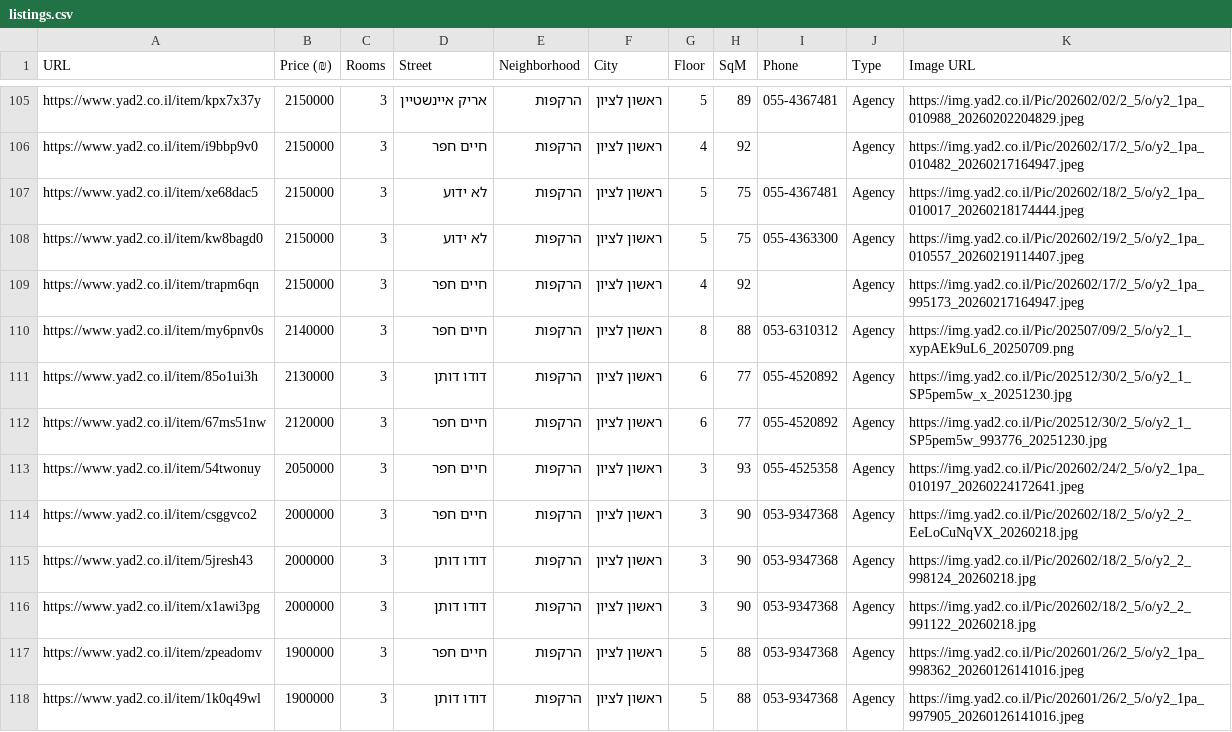
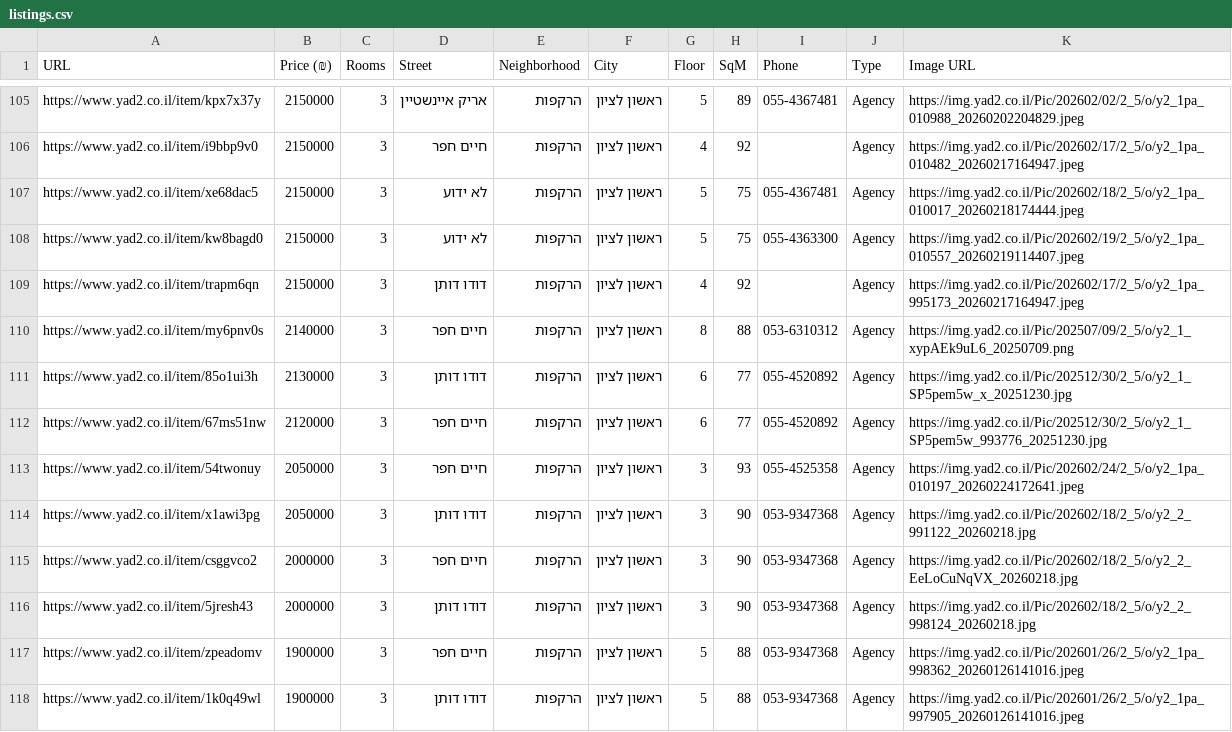
Before and after one commit to ziv9529/real-estate-tracker, a CSV file: listings.csv, drawn as a sheet; only a part is shown, gaps mark what is left out.

```diff
--- a/listings.csv
+++ b/listings.csv
@@ -108,3 +108,3 @@ https://www.yad2.co.il/item/xe68dac5,2150000,3,לא ידוע,הרקפות,ראש
 https://www.yad2.co.il/item/kw8bagd0,2150000,3,לא ידוע,הרקפות,ראשון לציון,5,75,055-4363300,Agency,https://img.yad2.co.il/Pic/202602/19/2_5/o/y2_1pa_010557_20260219114407.jpeg
-https://www.yad2.co.il/item/trapm6qn,2150000,3,חיים חפר,הרקפות,ראשון לציון,4,92,,Agency,https://img.yad2.co.il/Pic/202602/17/2_5/o/y2_1pa_995173_20260217164947.jpeg
+https://www.yad2.co.il/item/trapm6qn,2150000,3,דודו דותן,הרקפות,ראשון לציון,4,92,,Agency,https://img.yad2.co.il/Pic/202602/17/2_5/o/y2_1pa_995173_20260217164947.jpeg
 https://www.yad2.co.il/item/my6pnv0s,2140000,3,חיים חפר,הרקפות,ראשון לציון,8,88,053-6310312,Agency,https://img.yad2.co.il/Pic/202507/09/2_5/o/y2_1_xypAEk9uL6_20250709.png
@@ -113,5 +113,5 @@ https://www.yad2.co.il/item/67ms51nw,2120000,3,חיים חפר,הרקפות,רא
 https://www.yad2.co.il/item/54twonuy,2050000,3,חיים חפר,הרקפות,ראשון לציון,3,93,055-4525358,Agency,https://img.yad2.co.il/Pic/202602/24/2_5/o/y2_1pa_010197_20260224172641.jpeg
+https://www.yad2.co.il/item/x1awi3pg,2050000,3,דודו דותן,הרקפות,ראשון לציון,3,90,053-9347368,Agency,https://img.yad2.co.il/Pic/202602/18/2_5/o/y2_2_991122_20260218.jpg
 https://www.yad2.co.il/item/csggvco2,2000000,3,חיים חפר,הרקפות,ראשון לציון,3,90,053-9347368,Agency,https://img.yad2.co.il/Pic/202602/18/2_5/o/y2_2_EeLoCuNqVX_20260218.jpg
 https://www.yad2.co.il/item/5jresh43,2000000,3,דודו דותן,הרקפות,ראשון לציון,3,90,053-9347368,Agency,https://img.yad2.co.il/Pic/202602/18/2_5/o/y2_2_998124_20260218.jpg
-https://www.yad2.co.il/item/x1awi3pg,2000000,3,דודו דותן,הרקפות,ראשון לציון,3,90,053-9347368,Agency,https://img.yad2.co.il/Pic/202602/18/2_5/o/y2_2_991122_20260218.jpg
 https://www.yad2.co.il/item/zpeadomv,1900000,3,חיים חפר,הרקפות,ראשון לציון,5,88,053-9347368,Agency,https://img.yad2.co.il/Pic/202601/26/2_5/o/y2_1pa_998362_20260126141016.jpeg
```
Also changed, not shown: 2 other files.
